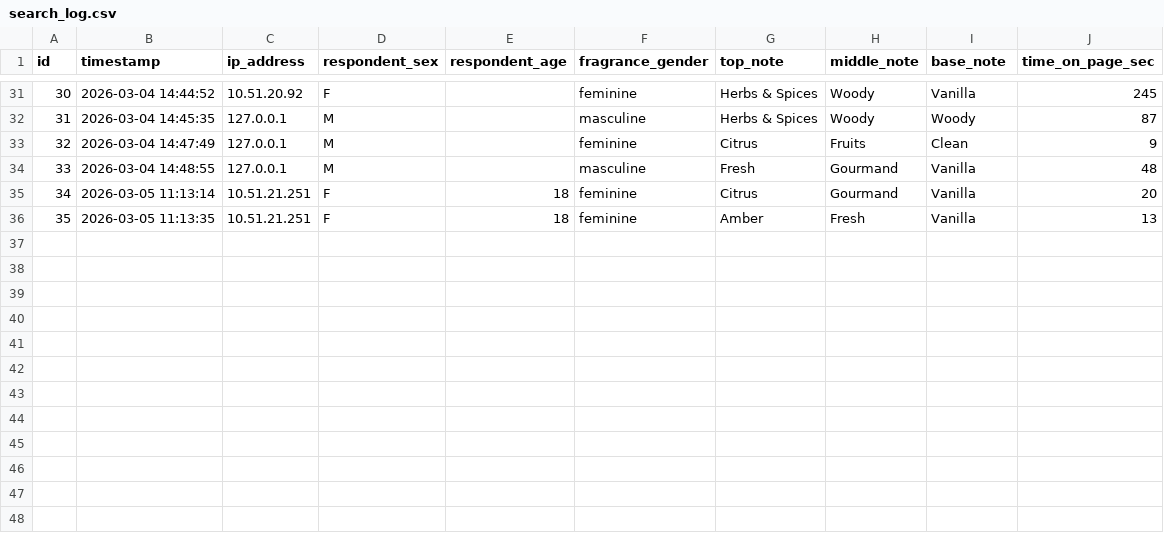
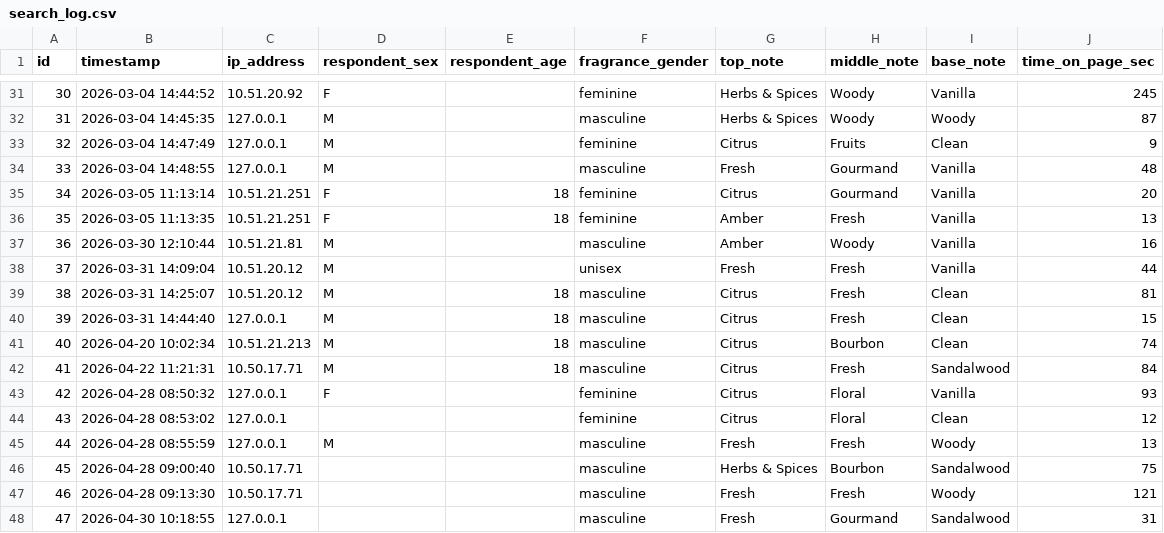
Before and after one commit to JulianT08/fragrance_lab, a CSV file: amazon_interact/search_log.csv, drawn as a sheet; only a part is shown, gaps mark what is left out.

```diff
--- a/amazon_interact/search_log.csv
+++ b/amazon_interact/search_log.csv
@@ -36 +36,13 @@ id,timestamp,ip_address,respondent_sex,respondent_age,fragrance_gender,top_note,
 35,2026-03-05 11:13:35,10.51.21.251,F,18,feminine,Amber,Fresh,Vanilla,13
+36,2026-03-30 12:10:44,10.51.21.81,M,,masculine,Amber,Woody,Vanilla,16
+37,2026-03-31 14:09:04,10.51.20.12,M,,unisex,Fresh,Fresh,Vanilla,44
+38,2026-03-31 14:25:07,10.51.20.12,M,18,masculine,Citrus,Fresh,Clean,81
+39,2026-03-31 14:44:40,127.0.0.1,M,18,masculine,Citrus,Fresh,Clean,15
+40,2026-04-20 10:02:34,10.51.21.213,M,18,masculine,Citrus,Bourbon,Clean,74
+41,2026-04-22 11:21:31,10.50.17.71,M,18,masculine,Citrus,Fresh,Sandalwood,84
+42,2026-04-28 08:50:32,127.0.0.1,F,,feminine,Citrus,Floral,Vanilla,93
+43,2026-04-28 08:53:02,127.0.0.1,,,feminine,Citrus,Floral,Clean,12
+44,2026-04-28 08:55:59,127.0.0.1,M,,masculine,Fresh,Fresh,Woody,13
+45,2026-04-28 09:00:40,10.50.17.71,,,masculine,Herbs & Spices,Bourbon,Sandalwood,75
+46,2026-04-28 09:13:30,10.50.17.71,,,masculine,Fresh,Fresh,Woody,121
+47,2026-04-30 10:18:55,127.0.0.1,,,masculine,Fresh,Gourmand,Sandalwood,31
```
Also changed, not shown: 1 other file.
